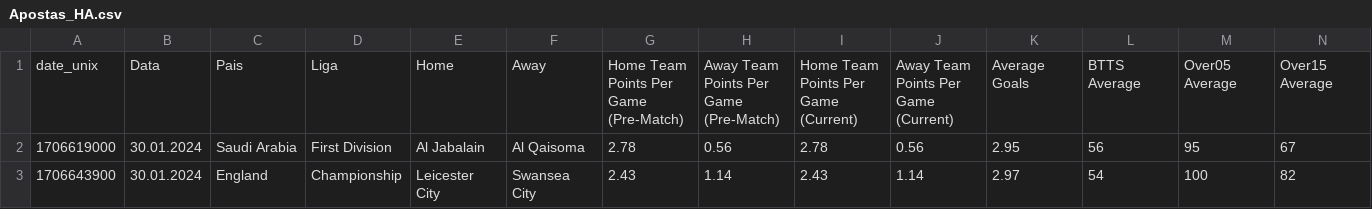
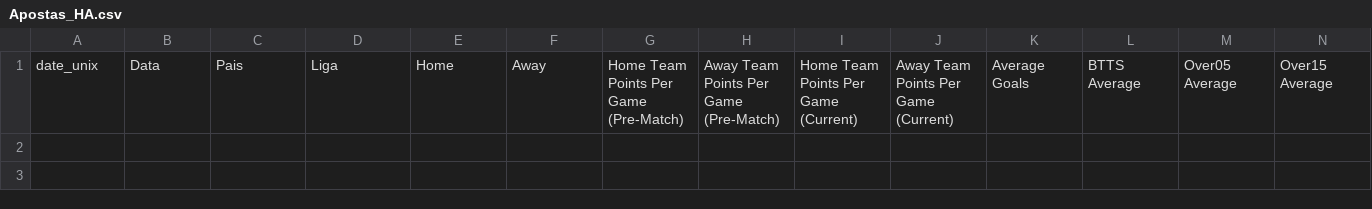
Before and after one commit to scooby75/bdfootball, a CSV file: Apostas_HA.csv, drawn as a sheet; only a part is shown; rows hold the shown columns only; the diff names each change by its address in the sheet, - before the commit and + after, or states it on an @@ line.

```diff
--- a/Apostas_HA.csv
+++ b/Apostas_HA.csv
-row 2: 1706619000 | 30.01.2024 | Saudi Arabia | First Division | Al Jabalain | Al Qaisoma | 2.78 | 0.56 | 2.78 | 0.56 | 2.95 | 56 | 95 | 67
-row 3: 1706643900 | 30.01.2024 | England | Championship | Leicester City | Swansea City | 2.43 | 1.14 | 2.43 | 1.14 | 2.97 | 54 | 100 | 82
```
Also changed, not shown: tips_ha_geral.csv, 2 other files.
